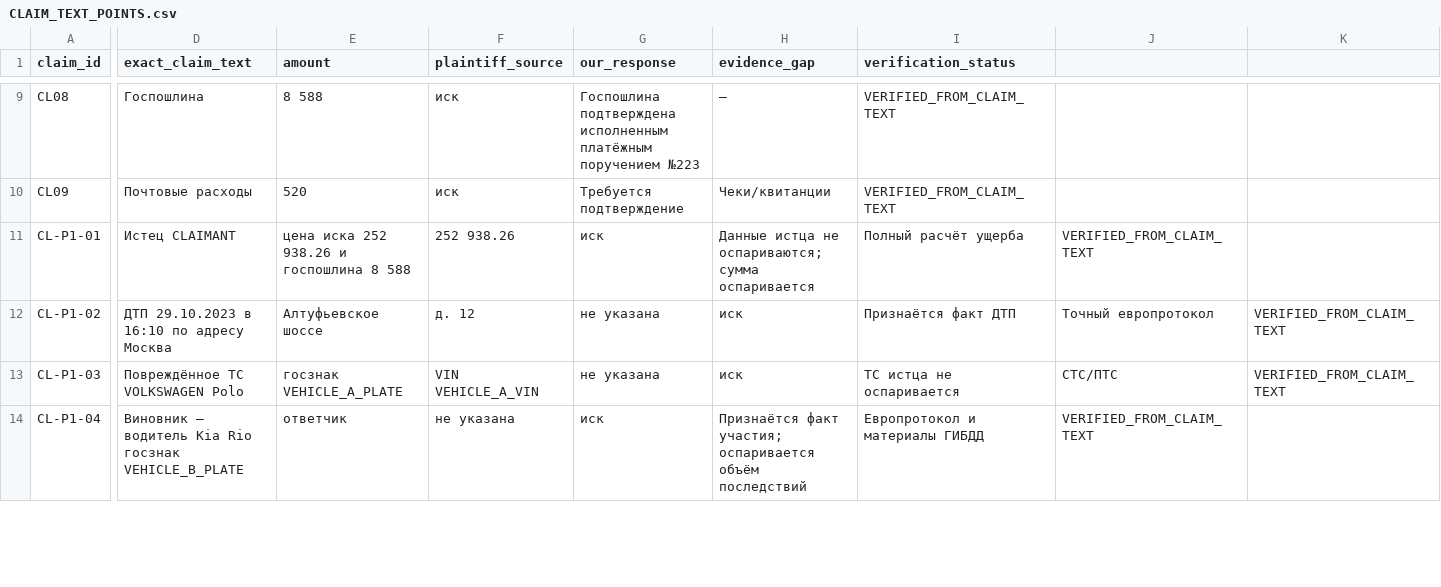
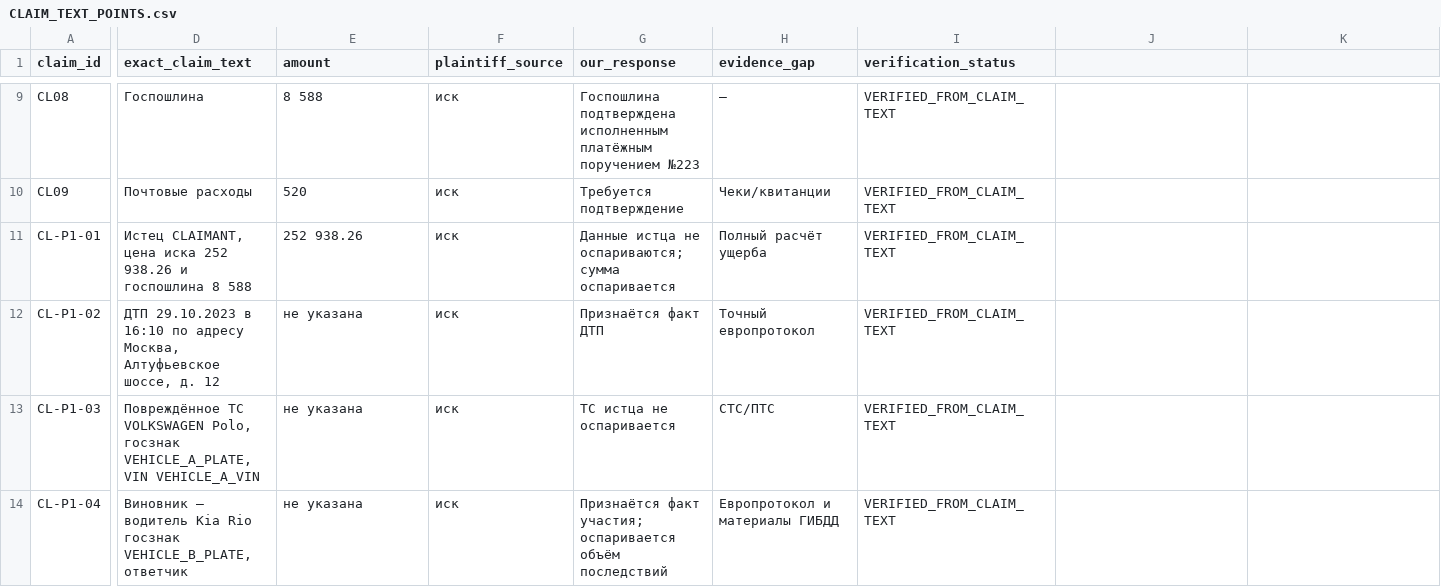
Before and after one commit to wanga1712/010103_syd_vicios, a CSV file: docs/CLAIM_TEXT_POINTS.csv, drawn as a sheet; only a part is shown, gaps mark what is left out; the diff covers the shown part only; the diff names each change by its address in the sheet, - before the commit and + after, or states it on an @@ line.

```diff
--- a/docs/CLAIM_TEXT_POINTS.csv
+++ b/docs/CLAIM_TEXT_POINTS.csv
-D11 (exact_claim_text): Истец CLAIMANT
+D11 (exact_claim_text): Истец CLAIMANT, цена иска 252 938.26 и госпошлина 8 588
-E11 (amount): цена иска 252 938.26 и госпошлина 8 588
+E11 (amount): 252 938.26
-F11 (plaintiff_source): 252 938.26
+F11 (plaintiff_source): иск
-G11 (our_response): иск
+G11 (our_response): Данные истца не оспариваются; сумма оспаривается
-H11 (evidence_gap): Данные истца не оспариваются; сумма оспаривается
+H11 (evidence_gap): Полный расчёт ущерба
-I11 (verification_status): Полный расчёт ущерба
+I11 (verification_status): VERIFIED_FROM_CLAIM_TEXT
-J11: VERIFIED_FROM_CLAIM_TEXT
+J11: (empty)
-D12 (exact_claim_text): …по адресу Москва
+D12 (exact_claim_text): …по адресу Москва, Алтуфьевское шоссе, д. 12
-E12 (amount): Алтуфьевское шоссе
+E12 (amount): не указана
-F12 (plaintiff_source): д. 12
+F12 (plaintiff_source): иск
-G12 (our_response): не указана
+G12 (our_response): Признаётся факт ДТП
-H12 (evidence_gap): иск
+H12 (evidence_gap): Точный европротокол
-I12 (verification_status): Признаётся факт ДТП
+I12 (verification_status): VERIFIED_FROM_CLAIM_TEXT
-J12: Точный европротокол
+J12: (empty)
-K12:K13: VERIFIED_FROM_CLAIM_TEXT
+K12:K13: (empty)
-D13 (exact_claim_text): …ТС VOLKSWAGEN Polo
+D13 (exact_claim_text): …ТС VOLKSWAGEN Polo, госзнак VEHICLE_A_PLATE, VIN VEHICLE_A_VIN
-E13 (amount): госзнак VEHICLE_A_PLATE
+E13 (amount): не указана
-F13 (plaintiff_source): VIN VEHICLE_A_VIN
+F13 (plaintiff_source): иск
-G13 (our_response): не указана
+G13 (our_response): ТС истца не оспаривается
-H13 (evidence_gap): иск
+H13 (evidence_gap): СТС/ПТС
-I13 (verification_status): ТС истца не оспаривается
+I13 (verification_status): VERIFIED_FROM_CLAIM_TEXT
-J13: СТС/ПТС
+J13: (empty)
-D14 (exact_claim_text): …Rio госзнак VEHICLE_B_PLATE
+D14 (exact_claim_text): …Rio госзнак VEHICLE_B_PLATE, ответчик
-E14 (amount): ответчик
+E14 (amount): не указана
-F14 (plaintiff_source): не указана
+F14 (plaintiff_source): иск
-G14 (our_response): иск
+G14 (our_response): Признаётся факт участия; оспаривается объём последствий
-H14 (evidence_gap): Признаётся факт участия; оспаривается объём последствий
+H14 (evidence_gap): Европротокол и материалы ГИБДД
-I14 (verification_status): Европротокол и материалы ГИБДД
+I14 (verification_status): VERIFIED_FROM_CLAIM_TEXT
-J14: VERIFIED_FROM_CLAIM_TEXT
+J14: (empty)
```
Also changed, not shown: 25 edited cells elsewhere in this file, docs/EVIDENCE_REQUEST_TRACKER.csv, docs/OPEN_EVIDENCE_GAPS.csv, 23 other files.
